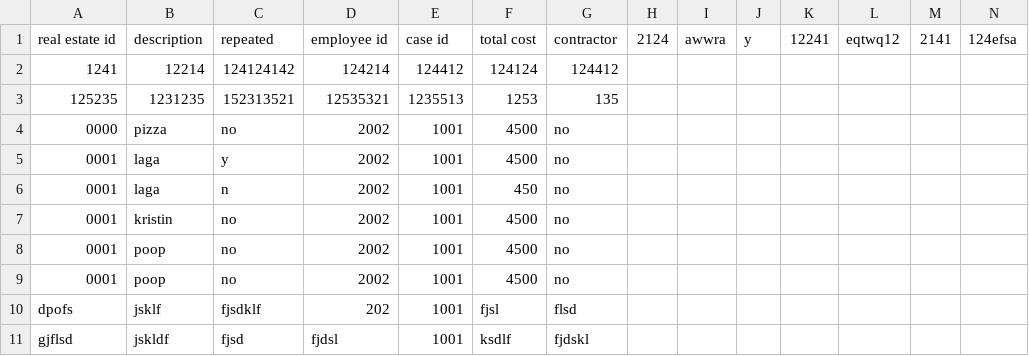
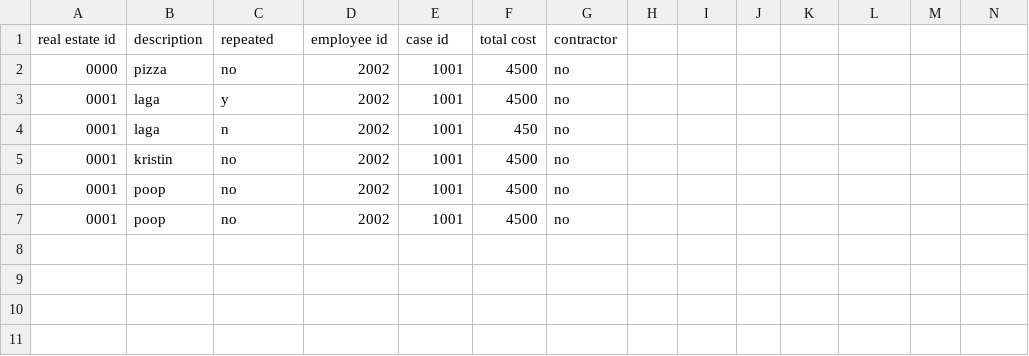
Before and after one commit to magnushj93hr/Verklegt_namskeid_1, a CSV file: Maggi_Test/test1/csv_files/MaintenanceReport.csv, drawn as a sheet.

```diff
--- a/Maggi_Test/test1/csv_files/MaintenanceReport.csv
+++ b/Maggi_Test/test1/csv_files/MaintenanceReport.csv
@@ -1,4 +1,2 @@
-real estate id,description,repeated,employee id,case id,total cost,contractor, 2124,awwra,y,12241,eqtwq12,2141,124efsa
-1241,12214,124124142,124214,124412,124124,124412
-125235,1231235,152313521,12535321,1235513,1253,135
+real estate id,description,repeated,employee id,case id,total cost,contractor
 0000,pizza,no,2002,1001,4500,no
@@ -9,3 +7 @@ real estate id,description,repeated,employee id,case id,total cost,contractor, 2
 0001,poop,no,2002,1001,4500,no
-dpofs,jsklf,fjsdklf,202,1001,fjsl,flsd
-gjflsd,jskldf,fjsd,fjdsl,1001,ksdlf,fjdskl
```
Also changed, not shown: 2 other files.
